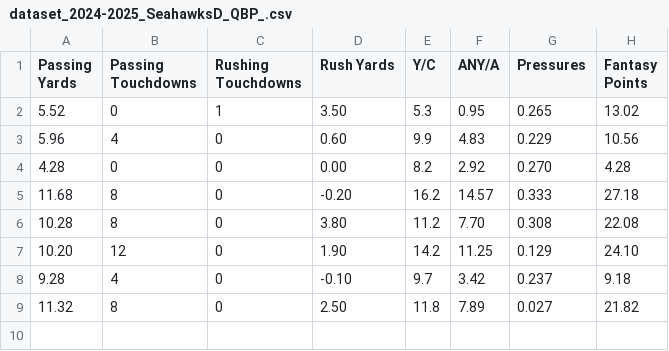
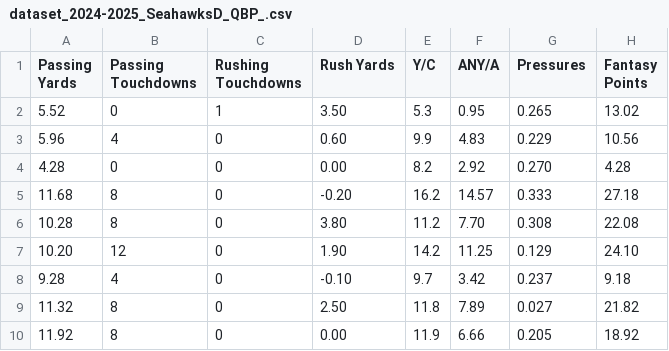
Before and after one commit to SIMBL742/GridironGenius, a CSV file: dataset_2024-2025_SeahawksD_QBP_.csv, drawn as a sheet.

Commit message:
Update dataset_2024-2025_SeahawksD_QBP_.csv

```diff
--- a/dataset_2024-2025_SeahawksD_QBP_.csv
+++ b/dataset_2024-2025_SeahawksD_QBP_.csv
@@ -9 +9,2 @@ Passing Yards,Passing Touchdowns,Rushing Touchdowns,Rush Yards,Y/C,ANY/A,Pressur
 11.32,8,0,2.50,11.8,7.89,0.027,21.82
+11.92,8,0,0.00,11.9,6.66,0.205,18.92
```
